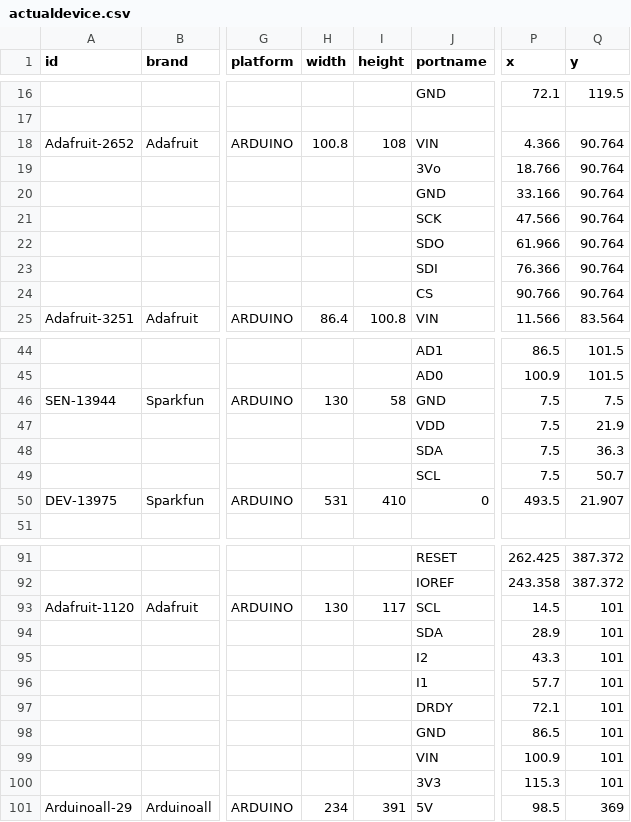
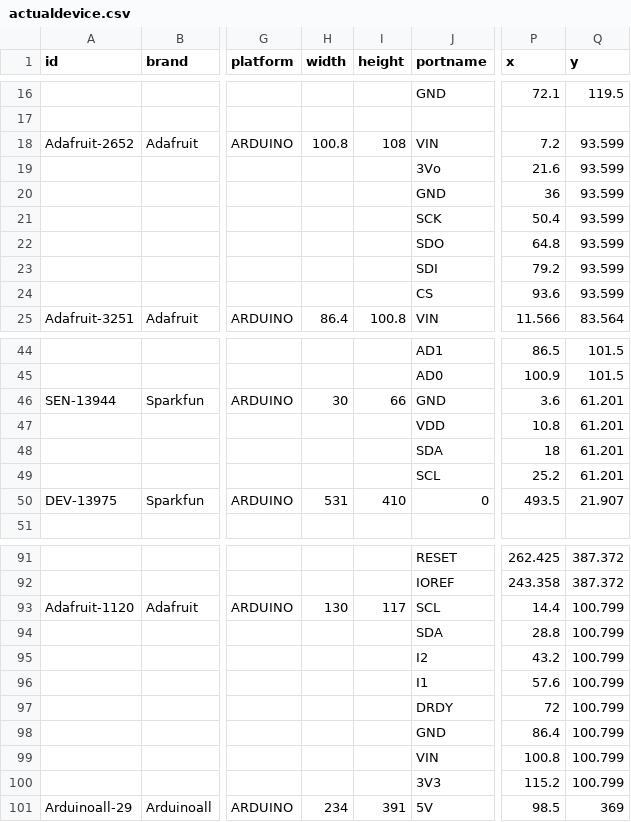
Before and after one commit to InGarage/MakerPlayGround_Library, a CSV file: newscript/actualdevice.csv, drawn as a sheet; only a part is shown, gaps mark what is left out; the diff covers the shown part only; the diff names each change by its address in the sheet, - before the commit and + after, or states it on an @@ line.

```diff
--- a/newscript/actualdevice.csv
+++ b/newscript/actualdevice.csv
-P18 (x): 4.366
+P18 (x): 7.2
-Q18:Q24 (y): 90.764
+Q18:Q24 (y): 93.599
-P19 (x): 18.766
+P19 (x): 21.6
-P20 (x): 33.166
+P20 (x): 36
-P21 (x): 47.566
+P21 (x): 50.4
-P22 (x): 61.966
+P22 (x): 64.8
-P23 (x): 76.366
+P23 (x): 79.2
-P24 (x): 90.766
+P24 (x): 93.6
-H46 (width): 130
+H46 (width): 30
-I46 (height): 58
+I46 (height): 66
-P46 (x): 7.5
+P46 (x): 3.6
-Q46 (y): 7.5
+Q46 (y): 61.201
-P47 (x): 7.5
+P47 (x): 10.8
-Q47 (y): 21.9
+Q47 (y): 61.201
-P48 (x): 7.5
+P48 (x): 18
-Q48 (y): 36.3
+Q48 (y): 61.201
-P49 (x): 7.5
+P49 (x): 25.2
-Q49 (y): 50.7
+Q49 (y): 61.201
-P93 (x): 14.5
+P93 (x): 14.4
-Q93:Q100 (y): 101
+Q93:Q100 (y): 100.799
-P94 (x): 28.9
+P94 (x): 28.8
-P95 (x): 43.3
+P95 (x): 43.2
-P96 (x): 57.7
+P96 (x): 57.6
-P97 (x): 72.1
+P97 (x): 72
-P98 (x): 86.5
+P98 (x): 86.4
-P99 (x): 100.9
+P99 (x): 100.8
-P100 (x): 115.3
+P100 (x): 115.2
```
Also changed, not shown: 12 edited cells elsewhere in this file, 1 other file.
